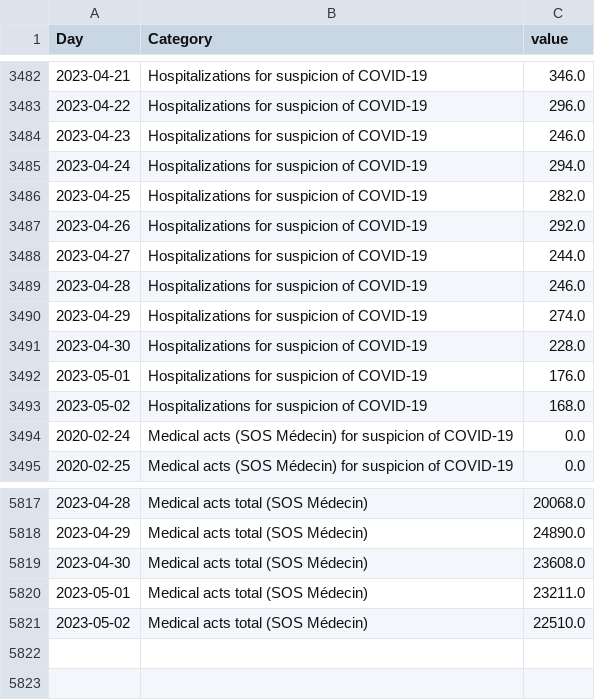
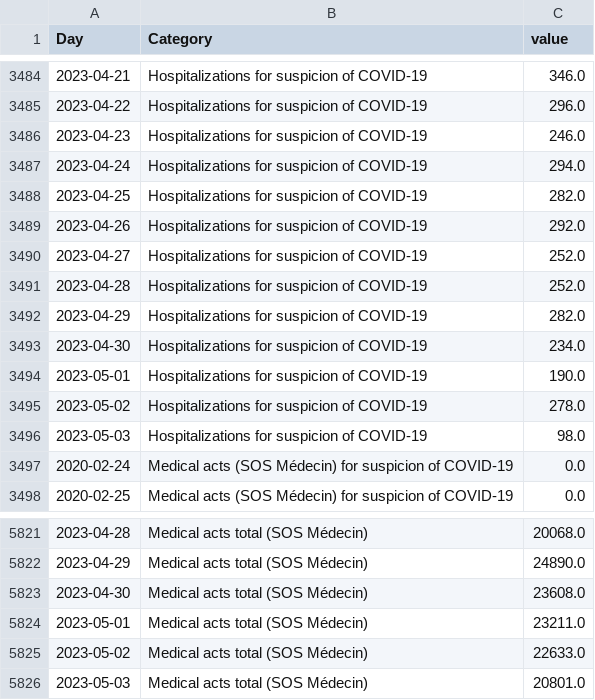
Before and after one commit to louisdecharson/covid-19, a CSV file: sursaud_corona.csv, drawn as a sheet; only a part is shown, gaps mark what is left out; the diff covers the shown part only.

Commit message:
AUTO - Add data.gouv.fr COVID data from SOS Medecins - 2023-05-05 01h23m

```diff
--- a/sursaud_corona.csv
+++ b/sursaud_corona.csv
@@ -3487,8 +3489,9 @@ Day,Category,value
 2023-04-26,Hospitalizations for suspicion of COVID-19,292.0
-2023-04-27,Hospitalizations for suspicion of COVID-19,244.0
-2023-04-28,Hospitalizations for suspicion of COVID-19,246.0
-2023-04-29,Hospitalizations for suspicion of COVID-19,274.0
-2023-04-30,Hospitalizations for suspicion of COVID-19,228.0
-2023-05-01,Hospitalizations for suspicion of COVID-19,176.0
-2023-05-02,Hospitalizations for suspicion of COVID-19,168.0
+2023-04-27,Hospitalizations for suspicion of COVID-19,252.0
+2023-04-28,Hospitalizations for suspicion of COVID-19,252.0
+2023-04-29,Hospitalizations for suspicion of COVID-19,282.0
+2023-04-30,Hospitalizations for suspicion of COVID-19,234.0
+2023-05-01,Hospitalizations for suspicion of COVID-19,190.0
+2023-05-02,Hospitalizations for suspicion of COVID-19,278.0
+2023-05-03,Hospitalizations for suspicion of COVID-19,98.0
 2020-02-24,Medical acts (SOS Médecin) for suspicion of COVID-19,0.0
@@ -5820,2 +5824,3 @@ Day,Category,value
 2023-05-01,Medical acts total (SOS Médecin),23211.0
-2023-05-02,Medical acts total (SOS Médecin),22510.0
+2023-05-02,Medical acts total (SOS Médecin),22633.0
+2023-05-03,Medical acts total (SOS Médecin),20801.0
```
Also changed, not shown: 3 added rows and 14 edited cells elsewhere in this file.
